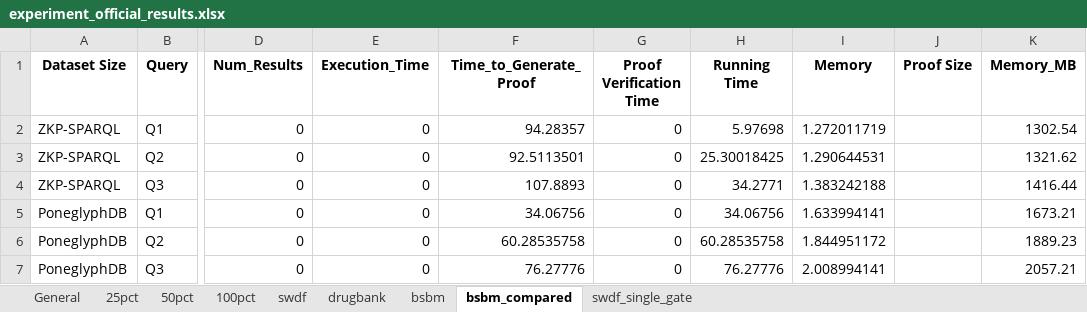
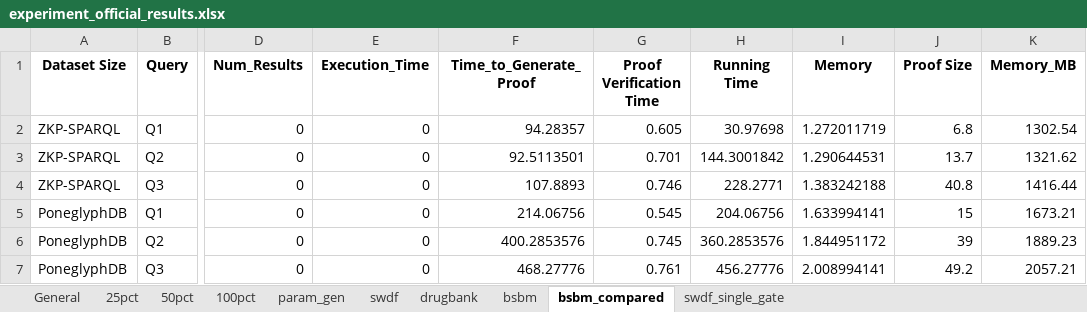
Before and after one commit to thanhquanse/zkp-sparql, an Excel workbook: src/zkp-sparql/report/experiment_official_results.xlsx, sheet bsbm_compared, drawn as a sheet; only a part is shown, gaps mark what is left out; values as stored, in another font and other column widths than the file's, no borders; the diff names each change by its address in the sheet, - before the commit and + after, or states it on an @@ line.

Commit message:
Official experiment including paramgen time and proof verification, db commitment time

```diff
--- a/src/zkp-sparql/report/experiment_official_results.xlsx (sheet bsbm_compared)
+++ b/src/zkp-sparql/report/experiment_official_results.xlsx (sheet bsbm_compared)
+sheet tab: param_gen
-G2 (Proof Verification Time): 0
+G2 (Proof Verification Time): 0.605
-H2 (Running Time): 5.97698
+H2 (Running Time): 30.97698
-J2 (Proof Size): (empty)
+J2 (Proof Size): 6.8
-G3 (Proof Verification Time): 0
+G3 (Proof Verification Time): 0.701
-H3 (Running Time): 25.30018425
+H3 (Running Time): 144.3001842
-J3 (Proof Size): (empty)
+J3 (Proof Size): 13.7
-G4 (Proof Verification Time): 0
+G4 (Proof Verification Time): 0.746
-H4 (Running Time): 34.2771
+H4 (Running Time): 228.2771
-J4 (Proof Size): (empty)
+J4 (Proof Size): 40.8
-F5 (Time_to_Generate_Proof): 34.06756
+F5 (Time_to_Generate_Proof): 214.06756
-G5 (Proof Verification Time): 0
+G5 (Proof Verification Time): 0.545
-H5 (Running Time): 34.06756
+H5 (Running Time): 204.06756
-J5 (Proof Size): (empty)
+J5 (Proof Size): 15
-F6 (Time_to_Generate_Proof): 60.28535758
+F6 (Time_to_Generate_Proof): 400.2853576
-G6 (Proof Verification Time): 0
+G6 (Proof Verification Time): 0.745
-H6 (Running Time): 60.28535758
+H6 (Running Time): 360.2853576
-J6 (Proof Size): (empty)
+J6 (Proof Size): 39
-F7 (Time_to_Generate_Proof): 76.27776
+F7 (Time_to_Generate_Proof): 468.27776
-G7 (Proof Verification Time): 0
+G7 (Proof Verification Time): 0.761
-H7 (Running Time): 76.27776
+H7 (Running Time): 456.27776
-J7 (Proof Size): (empty)
+J7 (Proof Size): 49.2
```
Also changed, not shown: sheet drugbank, sheet bsbm, sheet swdf, formulas that keep their value, 2 other files.
